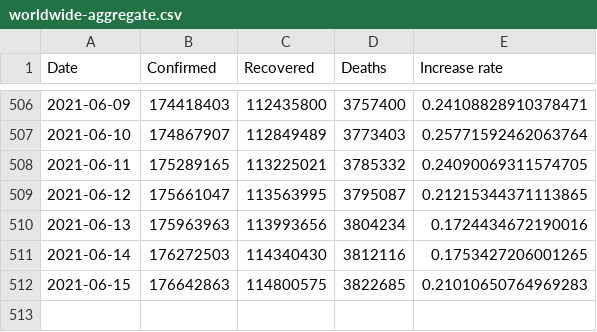
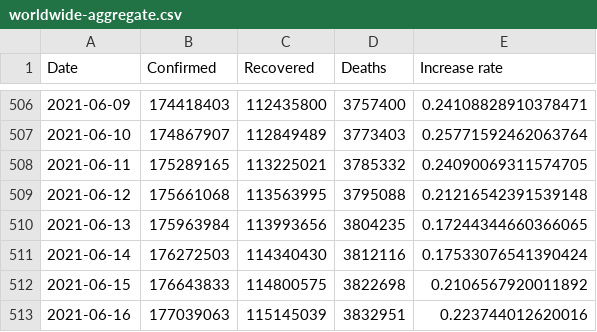
Before and after one commit to datasets/covid-19, a CSV file: data/worldwide-aggregate.csv, drawn as a sheet; only a part is shown, gaps mark what is left out.

```diff
--- a/data/worldwide-aggregate.csv
+++ b/data/worldwide-aggregate.csv
@@ -508,5 +508,6 @@ Date,Confirmed,Recovered,Deaths,Increase rate
 2021-06-11,175289165,113225021,3785332,0.24090069311574705
-2021-06-12,175661047,113563995,3795087,0.21215344371113865
-2021-06-13,175963963,113993656,3804234,0.1724434672190016
-2021-06-14,176272503,114340430,3812116,0.1753427206001265
-2021-06-15,176642863,114800575,3822685,0.21010650764969283
+2021-06-12,175661068,113563995,3795088,0.21216542391539148
+2021-06-13,175963984,113993656,3804235,0.17244344660366065
+2021-06-14,176272503,114340430,3812116,0.17533076541390424
+2021-06-15,176643833,114800575,3822698,0.2106567920011892
+2021-06-16,177039063,115145039,3832951,0.223744012620016
```
Also changed, not shown: data/key-countries-pivoted.csv, 1 other file.
